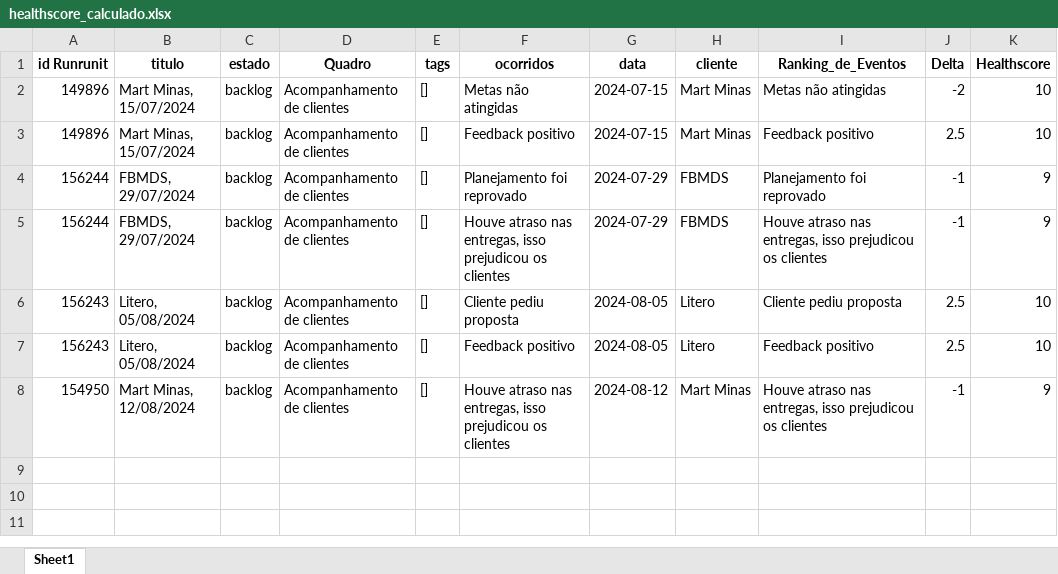
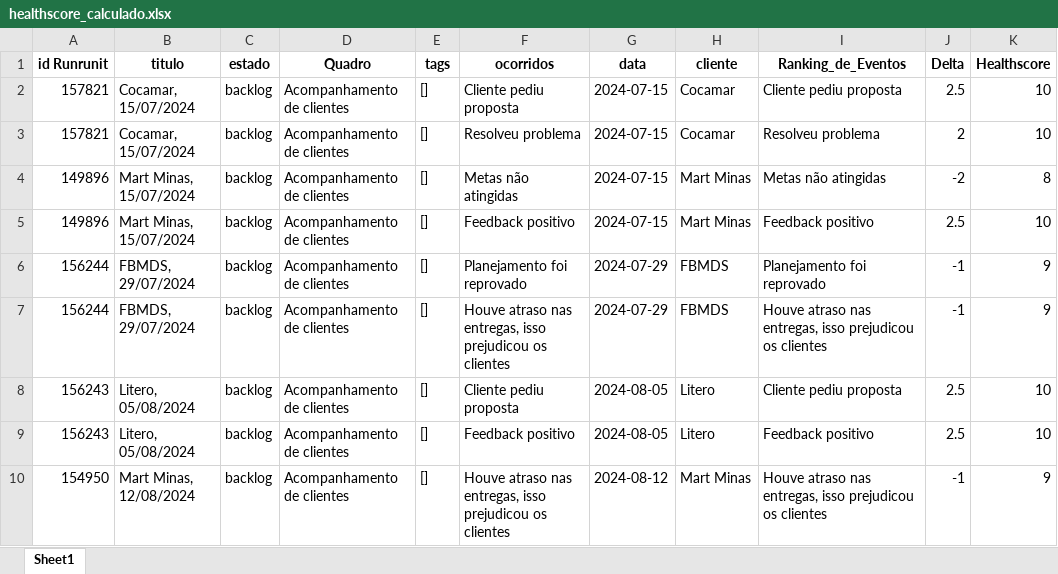
Before and after one commit to LucasRato27/MacforBackend, an Excel workbook: outputs/healthscore_calculado.xlsx, sheet Sheet1, drawn as a sheet; values as stored, in another font and other column widths than the file's, no borders; addresses are those after the commit; the diff names each change by its address in the sheet, - before the commit and + after, or states it on an @@ line.

```diff
--- a/outputs/healthscore_calculado.xlsx (sheet Sheet1)
+++ b/outputs/healthscore_calculado.xlsx (sheet Sheet1)
+row 2: 157821 | Cocamar, 15/07/2024 | backlog | Acompanhamento de clientes | [] | Cliente pediu proposta | 2024-07-15 | Cocamar | Cliente pediu proposta | 2.5 | 10
+row 3: 157821 | Cocamar, 15/07/2024 | backlog | Acompanhamento de clientes | [] | Resolveu problema | 2024-07-15 | Cocamar | Resolveu problema | 2 | 10
-K4 (Healthscore): 10
+K4 (Healthscore): 8
```
Also changed, not shown: outputs/feedback_full.xlsx, 2 other files.
